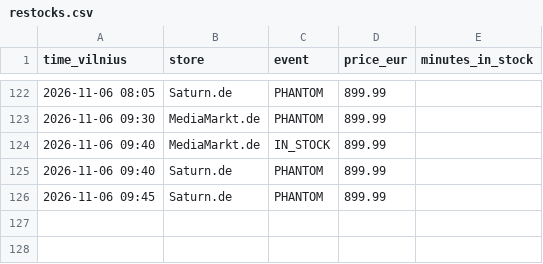
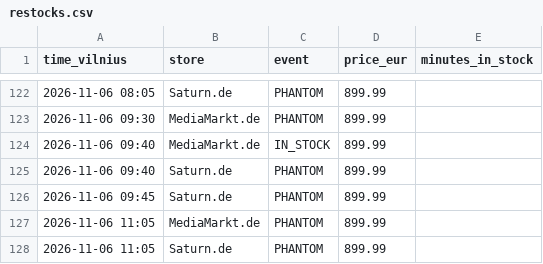
Before and after one commit to edvinasandr/ps5-checker, a CSV file: restocks.csv, drawn as a sheet; only a part is shown, gaps mark what is left out; the diff names each change by its address in the sheet, - before the commit and + after, or states it on an @@ line.

```diff
--- a/restocks.csv
+++ b/restocks.csv
+row 127: 2026-11-06 11:05 | MediaMarkt.de | PHANTOM | 899.99
+row 128: 2026-11-06 11:05 | Saturn.de | PHANTOM | 899.99
```
